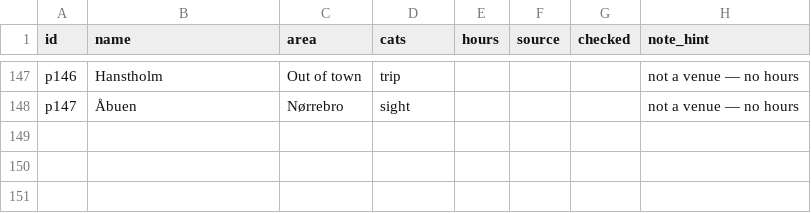
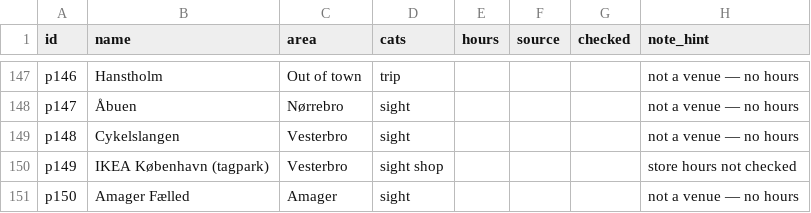
Before and after one commit to malaguttiflavio/cph-places, a CSV file: hours.csv, drawn as a sheet; only a part is shown, gaps mark what is left out; the diff names each change by its address in the sheet, - before the commit and + after, or states it on an @@ line.

```diff
--- a/hours.csv
+++ b/hours.csv
+row 149: p148 | Cykelslangen | Vesterbro | sight |  |  |  | not a venue — no hours
+row 150: p149 | IKEA København (tagpark) | Vesterbro | sight shop |  |  |  | store hours not checked
+row 151: p150 | Amager Fælled | Amager | sight |  |  |  | not a venue — no hours
```
Also changed, not shown: 1 other file.
